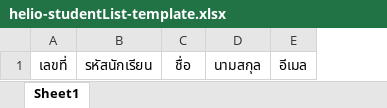
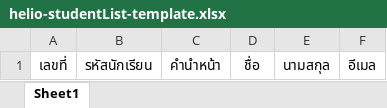
Before and after one commit to int371-helio-score/helio-score-be, an Excel workbook: public/files/helio-studentList-template.xlsx, sheet Sheet1, drawn as a sheet; values as stored, in another font and other column widths than the file's, no borders; the diff names each change by its address in the sheet, - before the commit and + after, or states it on an @@ line.

Commit message:
edit student template

```diff
--- a/public/files/helio-studentList-template.xlsx (sheet Sheet1)
+++ b/public/files/helio-studentList-template.xlsx (sheet Sheet1)
+column C, row 1: คำนำหน้า
```
